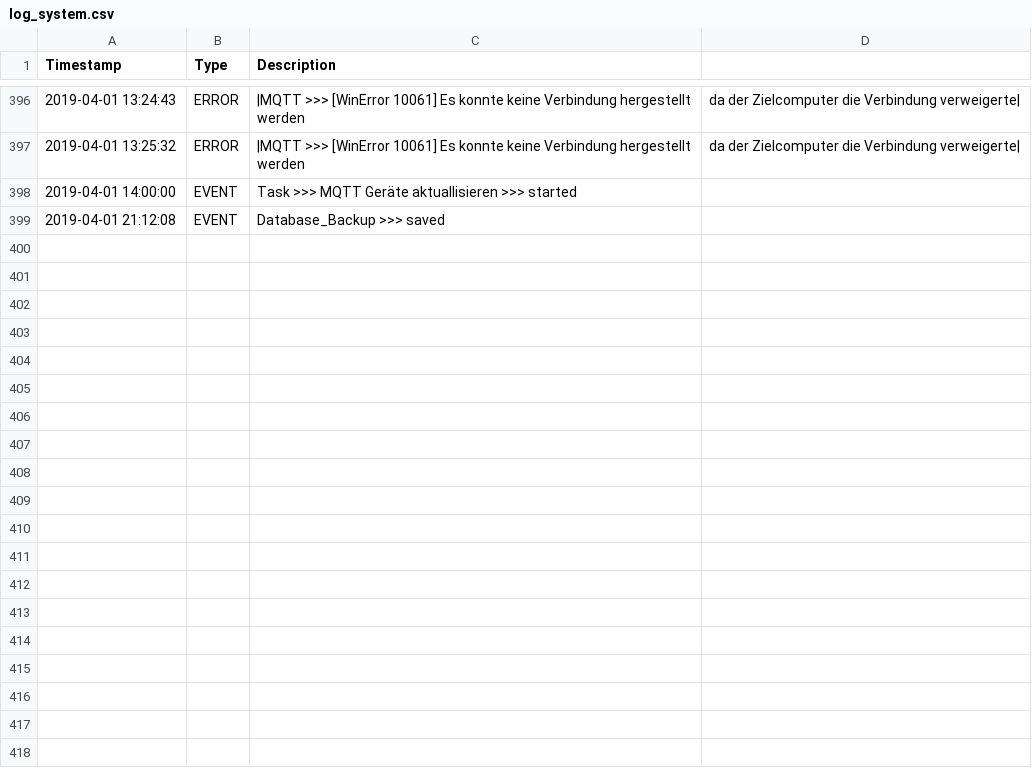
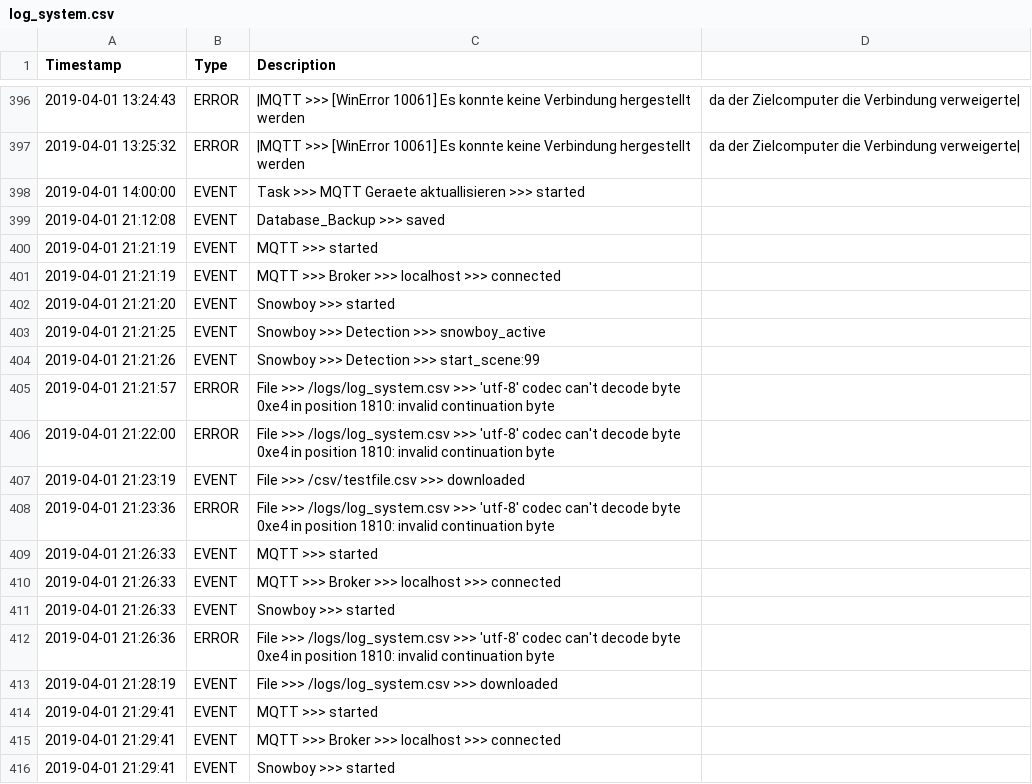
Before and after one commit to stanman71/Miranda, a CSV file: logs/log_system.csv, drawn as a sheet; only a part is shown, gaps mark what is left out; the diff covers the shown part only; the diff names each change by its address in the sheet, - before the commit and + after, or states it on an @@ line.

```diff
--- a/logs/log_system.csv
+++ b/logs/log_system.csv
-C398 (Description): …>>> MQTT Geräte aktuallisieren >>>…
+C398 (Description): …>>> MQTT Geraete aktuallisieren >>>…
+row 400: 2019-04-01 21:21:19 | EVENT | MQTT >>> started
+row 401: 2019-04-01 21:21:19 | EVENT | MQTT >>> Broker >>> localhost >>> connected
+row 402: 2019-04-01 21:21:20 | EVENT | Snowboy >>> started
+row 403: 2019-04-01 21:21:25 | EVENT | Snowboy >>> Detection >>> snowboy_active
+row 404: 2019-04-01 21:21:26 | EVENT | Snowboy >>> Detection >>> start_scene:99
+row 405: 2019-04-01 21:21:57 | ERROR | File >>> /logs/log_system.csv >>> 'utf-8' codec can't decode byte 0xe4 in position 1810: invalid continuation byte
+row 406: 2019-04-01 21:22:00 | ERROR | File >>> /logs/log_system.csv >>> 'utf-8' codec can't decode byte 0xe4 in position 1810: invalid continuation byte
+row 407: 2019-04-01 21:23:19 | EVENT | File >>> /csv/testfile.csv >>> downloaded
+row 408: 2019-04-01 21:23:36 | ERROR | File >>> /logs/log_system.csv >>> 'utf-8' codec can't decode byte 0xe4 in position 1810: invalid continuation byte
+row 409: 2019-04-01 21:26:33 | EVENT | MQTT >>> started
+row 410: 2019-04-01 21:26:33 | EVENT | MQTT >>> Broker >>> localhost >>> connected
+row 411: 2019-04-01 21:26:33 | EVENT | Snowboy >>> started
+row 412: 2019-04-01 21:26:36 | ERROR | File >>> /logs/log_system.csv >>> 'utf-8' codec can't decode byte 0xe4 in position 1810: invalid continuation byte
+row 413: 2019-04-01 21:28:19 | EVENT | File >>> /logs/log_system.csv >>> downloaded
+row 414: 2019-04-01 21:29:41 | EVENT | MQTT >>> started
+row 415: 2019-04-01 21:29:41 | EVENT | MQTT >>> Broker >>> localhost >>> connected
+row 416: 2019-04-01 21:29:41 | EVENT | Snowboy >>> started
```
Also changed, not shown: 30 added rows elsewhere in this file, csv/testfile.csv, 3 other files.
